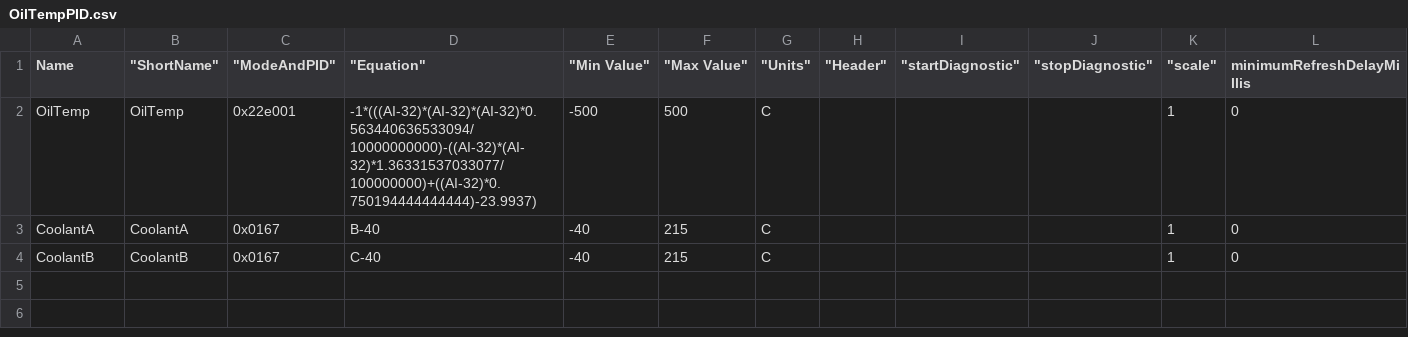
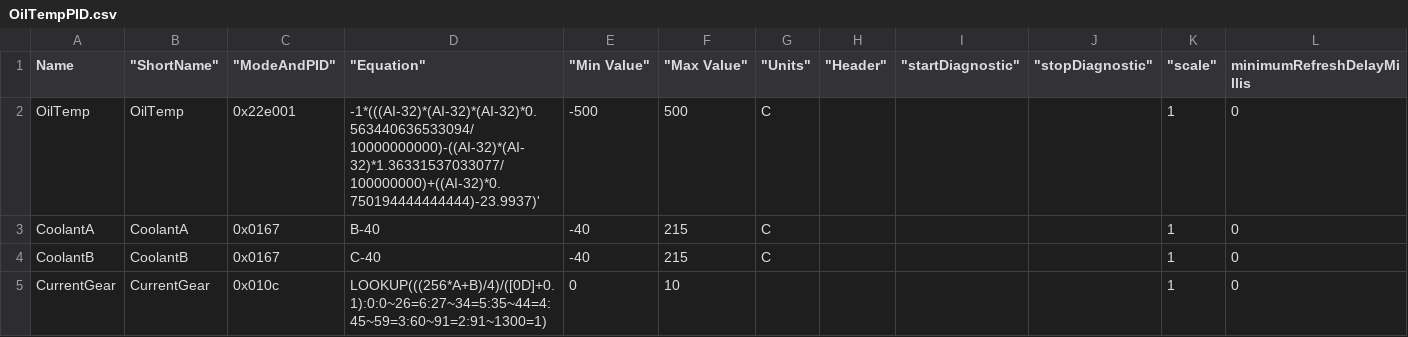
Before and after one commit to gdincu/mqb-pm, a CSV file: apk/OilTempPID.csv, drawn as a sheet.

Commit message:
Added current gear PID + amended string names within the app

```diff
--- a/apk/OilTempPID.csv
+++ b/apk/OilTempPID.csv
@@ -1,4 +1,5 @@
 Name," ""ShortName"""," ""ModeAndPID"""," ""Equation"""," ""Min Value"""," ""Max Value"""," ""Units"""," ""Header"""," ""startDiagnostic"""," ""stopDiagnostic"""," ""scale""",minimumRefreshDelayMillis
-OilTemp,OilTemp,0x22e001,-1*(((AI-32)*(AI-32)*(AI-32)*0.563440636533094/10000000000)-((AI-32)*(AI-32)*1.36331537033077/100000000)+((AI-32)*0.750194444444444)-23.9937),-500,500,C,,,,1,0
+OilTemp,OilTemp,0x22e001,-1*(((AI-32)*(AI-32)*(AI-32)*0.563440636533094/10000000000)-((AI-32)*(AI-32)*1.36331537033077/100000000)+((AI-32)*0.750194444444444)-23.9937)',-500,500,C,,,,1,0
 CoolantA,CoolantA,0x0167,B-40,-40,215,C,,,,1,0
 CoolantB,CoolantB,0x0167,C-40,-40,215,C,,,,1,0
+CurrentGear,CurrentGear,0x010c,LOOKUP(((256*A+B)/4)/([0D]+0.1):0:0~26=6:27~34=5:35~44=4:45~59=3:60~91=2:91~1300=1),0,10,,,,,1,0
```
Also changed, not shown: 5 other files.
